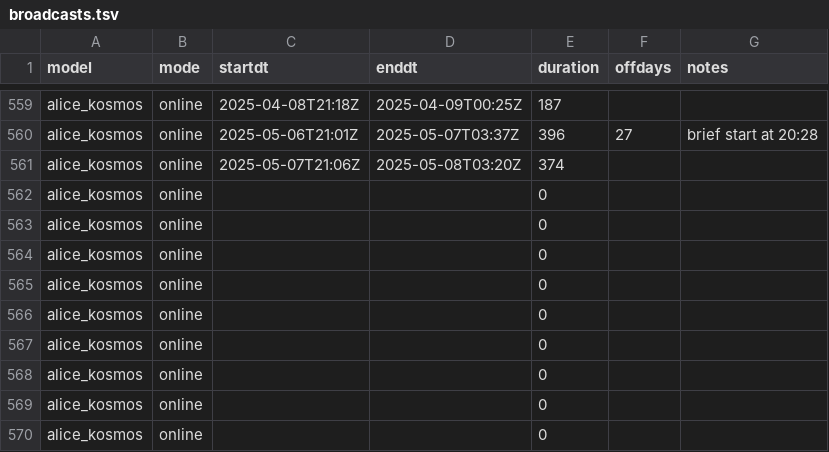
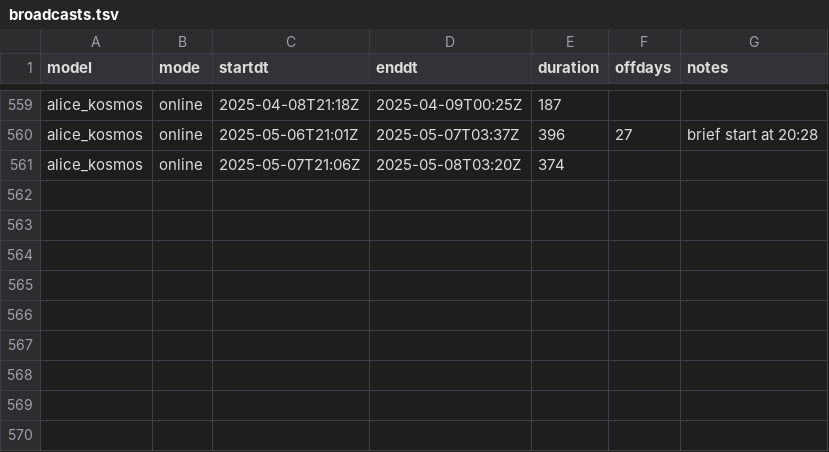
Before and after one commit to vertical73/vertical73.github.io, a TSV file: kosmos/broadcasts.tsv, drawn as a sheet; only a part is shown, gaps mark what is left out.

```diff
--- a/kosmos/broadcasts.tsv
+++ b/kosmos/broadcasts.tsv
@@ -561,10 +561 @@ alice_kosmos	online	2025-05-06T21:01Z	2025-05-07T03:37Z	396	27	brief start at 20
 alice_kosmos	online	2025-05-07T21:06Z	2025-05-08T03:20Z	374		
-alice_kosmos	online			0		
-alice_kosmos	online			0		
-alice_kosmos	online			0		
-alice_kosmos	online			0		
-alice_kosmos	online			0		
-alice_kosmos	online			0		
-alice_kosmos	online			0		
-alice_kosmos	online			0		
-alice_kosmos	online			0		
```
Also changed, not shown: 1 other file.
